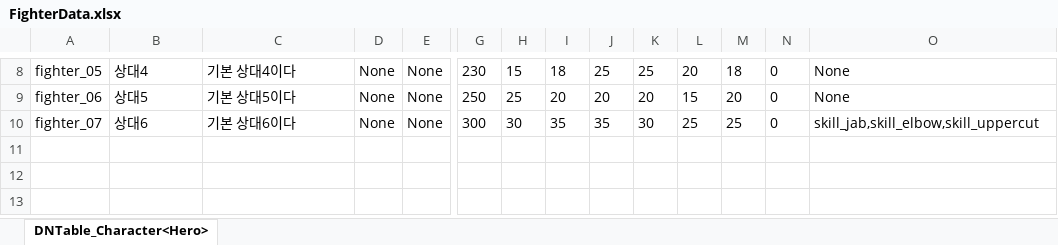
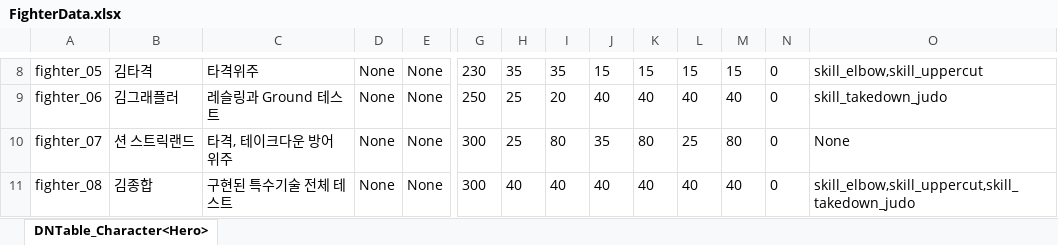
Before and after one commit to chocopiehunter/Boxing_or_Idle, an Excel workbook: JsonConverter/ExcelFiles/FighterData.xlsx, sheet DNTable_Character<Hero>, drawn as a sheet; only a part is shown, gaps mark what is left out; values as stored, in another font and other column widths than the file's, no borders; rows hold the shown columns only; the diff covers the shown part only; the diff names each change by its address in the sheet, - before the commit and + after, or states it on an @@ line.

```diff
--- a/JsonConverter/ExcelFiles/FighterData.xlsx (sheet DNTable_Character<Hero>)
+++ b/JsonConverter/ExcelFiles/FighterData.xlsx (sheet DNTable_Character<Hero>)
-B8: 상대4
+B8: 김타격
-C8: 기본 상대4이다
+C8: 타격위주
-H8: 15
+H8: 35
-I8: 18
+I8: 35
-J8: 25
+J8: 15
-K8: 25
+K8: 15
-L8: 20
+L8: 15
-M8: 18
+M8: 15
-O8: None
+O8: skill_elbow,skill_uppercut
-B9: 상대5
+B9: 김그래플러
-C9: 기본 상대5이다
+C9: 레슬링과 Ground 테스트
-J9: 20
+J9: 40
-K9: 20
+K9: 40
-L9: 15
+L9: 40
-M9: 20
+M9: 40
-O9: None
+O9: skill_takedown_judo
-B10: 상대6
+B10: 션 스트릭랜드
-C10: 기본 상대6이다
+C10: 타격, 테이크다운 방어 위주
-H10: 30
+H10: 25
-I10: 35
+I10: 80
-K10: 30
+K10: 80
-M10: 25
+M10: 80
-O10: skill_jab,skill_elbow,skill_uppercut
+O10: None
+row 11: fighter_08 | 김종합 | 구현된 특수기술 전체 테스트 | None | None | 300 | 40 | 40 | 40 | 40 | 40 | 40 | 0 | skill_elbow,skill_uppercut,skill_takedown_judo
```
Also changed, not shown: 24 edited cells elsewhere in this sheet, JsonConverter/ExcelFiles/OrganizationData.xlsx, 2 other files.
